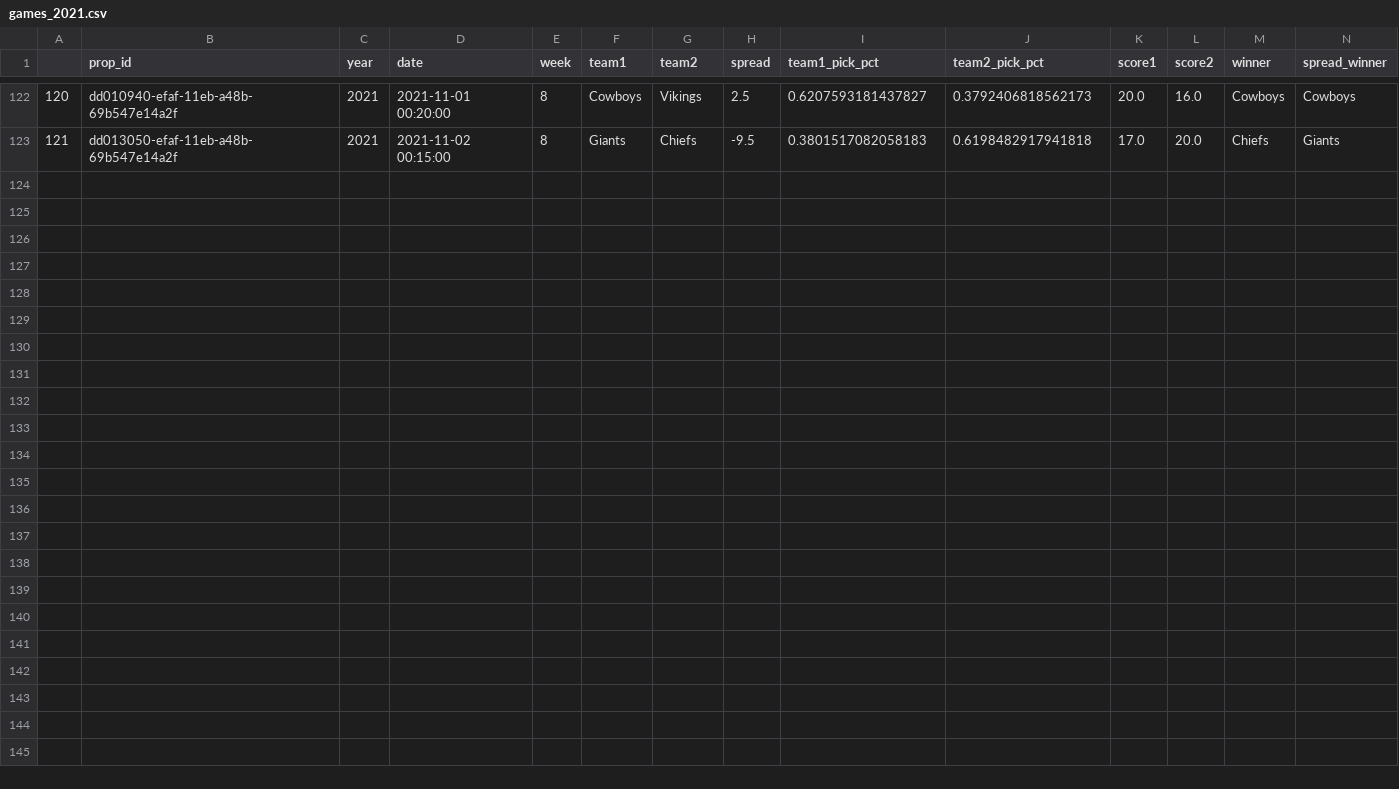
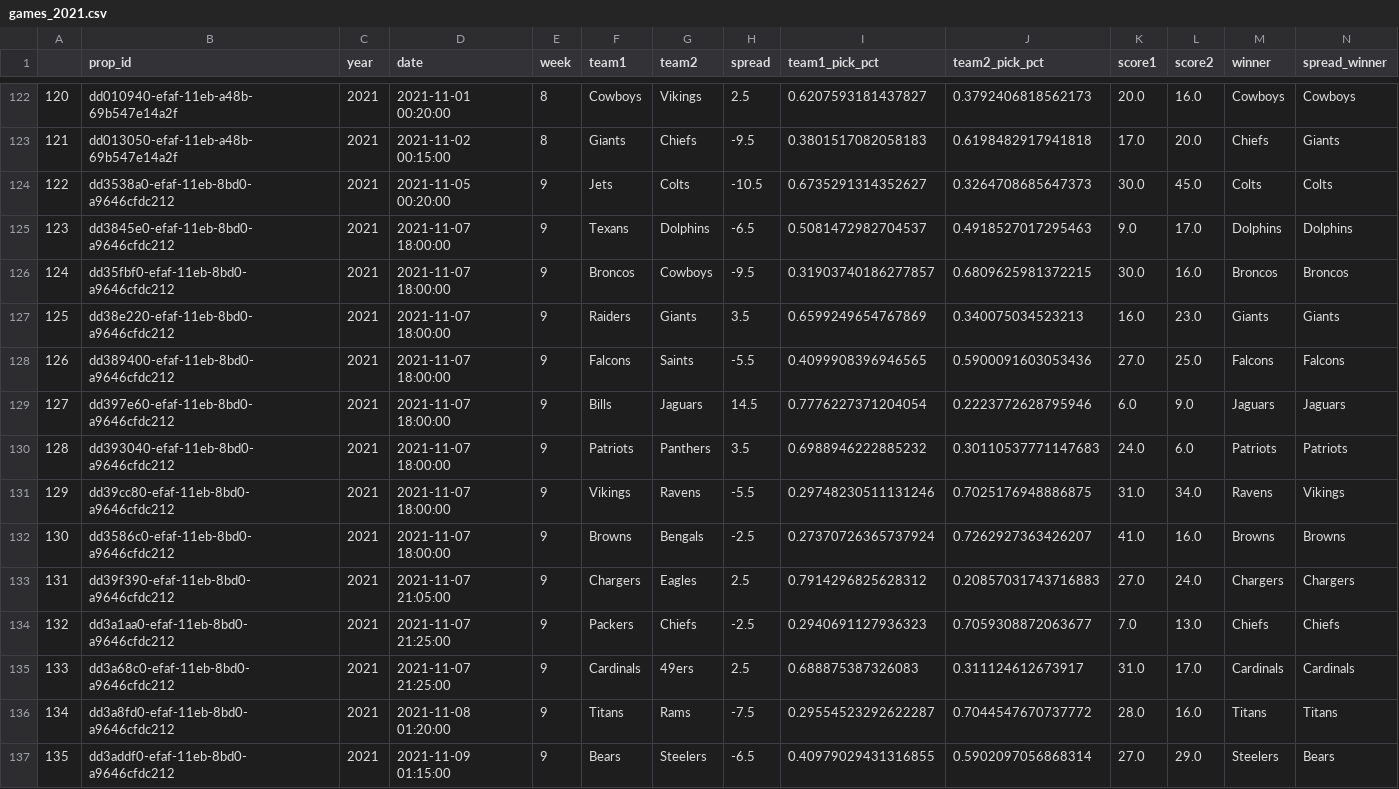
Before and after one commit to rmoerer/np-pick-em, a CSV file: data/games_2021.csv, drawn as a sheet; only a part is shown, gaps mark what is left out; the diff names each change by its address in the sheet, - before the commit and + after, or states it on an @@ line.

```diff
--- a/data/games_2021.csv
+++ b/data/games_2021.csv
+row 124: 122 | dd3538a0-efaf-11eb-8bd0-a9646cfdc212 | 2021 | 2021-11-05 00:20:00 | 9 | Jets | Colts | -10.5 | 0.6735291314352627 | 0.3264708685647373 | 30.0 | 45.0 | Colts | Colts
+row 125: 123 | dd3845e0-efaf-11eb-8bd0-a9646cfdc212 | 2021 | 2021-11-07 18:00:00 | 9 | Texans | Dolphins | -6.5 | 0.5081472982704537 | 0.4918527017295463 | 9.0 | 17.0 | Dolphins | Dolphins
+row 126: 124 | dd35fbf0-efaf-11eb-8bd0-a9646cfdc212 | 2021 | 2021-11-07 18:00:00 | 9 | Broncos | Cowboys | -9.5 | 0.31903740186277857 | 0.6809625981372215 | 30.0 | 16.0 | Broncos | Broncos
+row 127: 125 | dd38e220-efaf-11eb-8bd0-a9646cfdc212 | 2021 | 2021-11-07 18:00:00 | 9 | Raiders | Giants | 3.5 | 0.6599249654767869 | 0.340075034523213 | 16.0 | 23.0 | Giants | Giants
+row 128: 126 | dd389400-efaf-11eb-8bd0-a9646cfdc212 | 2021 | 2021-11-07 18:00:00 | 9 | Falcons | Saints | -5.5 | 0.4099908396946565 | 0.5900091603053436 | 27.0 | 25.0 | Falcons | Falcons
+row 129: 127 | dd397e60-efaf-11eb-8bd0-a9646cfdc212 | 2021 | 2021-11-07 18:00:00 | 9 | Bills | Jaguars | 14.5 | 0.7776227371204054 | 0.2223772628795946 | 6.0 | 9.0 | Jaguars | Jaguars
+row 130: 128 | dd393040-efaf-11eb-8bd0-a9646cfdc212 | 2021 | 2021-11-07 18:00:00 | 9 | Patriots | Panthers | 3.5 | 0.6988946222885232 | 0.30110537771147683 | 24.0 | 6.0 | Patriots | Patriots
+row 131: 129 | dd39cc80-efaf-11eb-8bd0-a9646cfdc212 | 2021 | 2021-11-07 18:00:00 | 9 | Vikings | Ravens | -5.5 | 0.29748230511131246 | 0.7025176948886875 | 31.0 | 34.0 | Ravens | Vikings
+row 132: 130 | dd3586c0-efaf-11eb-8bd0-a9646cfdc212 | 2021 | 2021-11-07 18:00:00 | 9 | Browns | Bengals | -2.5 | 0.27370726365737924 | 0.7262927363426207 | 41.0 | 16.0 | Browns | Browns
+row 133: 131 | dd39f390-efaf-11eb-8bd0-a9646cfdc212 | 2021 | 2021-11-07 21:05:00 | 9 | Chargers | Eagles | 2.5 | 0.7914296825628312 | 0.20857031743716883 | 27.0 | 24.0 | Chargers | Chargers
+row 134: 132 | dd3a1aa0-efaf-11eb-8bd0-a9646cfdc212 | 2021 | 2021-11-07 21:25:00 | 9 | Packers | Chiefs | -2.5 | 0.2940691127936323 | 0.7059308872063677 | 7.0 | 13.0 | Chiefs | Chiefs
+row 135: 133 | dd3a68c0-efaf-11eb-8bd0-a9646cfdc212 | 2021 | 2021-11-07 21:25:00 | 9 | Cardinals | 49ers | 2.5 | 0.688875387326083 | 0.311124612673917 | 31.0 | 17.0 | Cardinals | Cardinals
+row 136: 134 | dd3a8fd0-efaf-11eb-8bd0-a9646cfdc212 | 2021 | 2021-11-08 01:20:00 | 9 | Titans | Rams | -7.5 | 0.29554523292622287 | 0.7044547670737772 | 28.0 | 16.0 | Titans | Titans
+row 137: 135 | dd3addf0-efaf-11eb-8bd0-a9646cfdc212 | 2021 | 2021-11-09 01:15:00 | 9 | Bears | Steelers | -6.5 | 0.40979029431316855 | 0.5902097056868314 | 27.0 | 29.0 | Steelers | Bears
```
Also changed, not shown: 1 other file.
